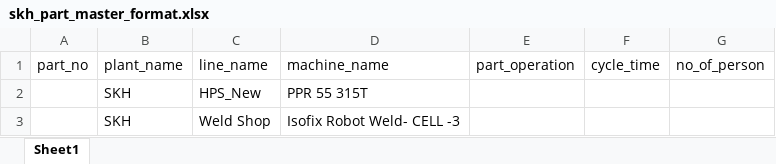
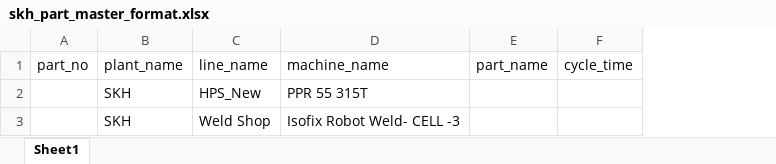
Before and after one commit to Digineous/skh, an Excel workbook: public/assets/skh_part_master_format.xlsx, sheet Sheet1, drawn as a sheet; values as stored, in another font and other column widths than the file's, no borders; removed rows and columns are numbered as before the commit, all else as after; the diff names each change by its address in the sheet, - before the commit and + after, or states it on an @@ line.

```diff
--- a/public/assets/skh_part_master_format.xlsx (sheet Sheet1)
+++ b/public/assets/skh_part_master_format.xlsx (sheet Sheet1)
-column E (part_operation), empty
+column E (part_name), empty
-column G (no_of_person), empty
```
Also changed, not shown: src/assets/skh_part_master_format.xlsx, 2 other files.
